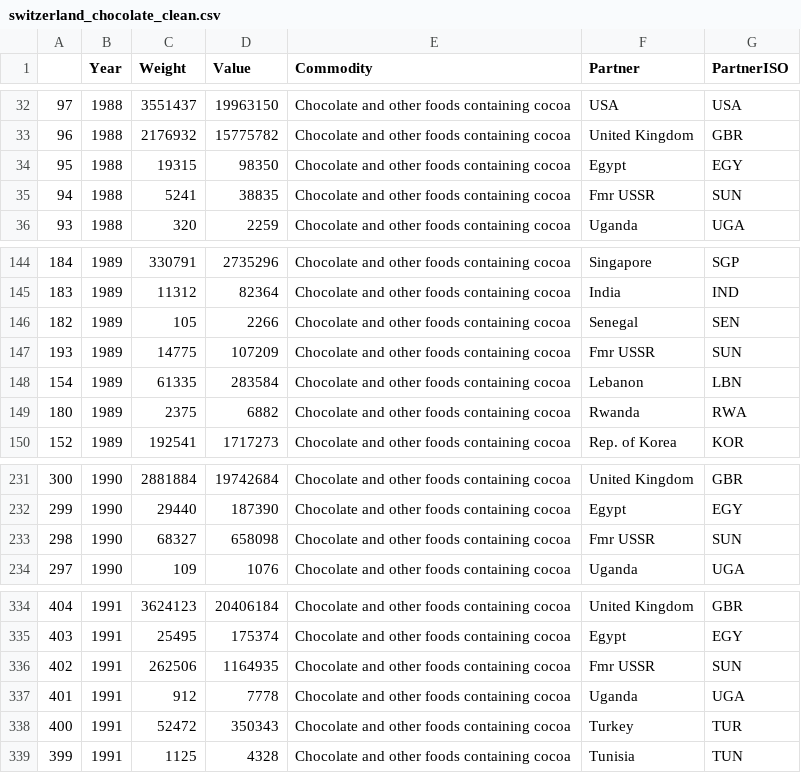
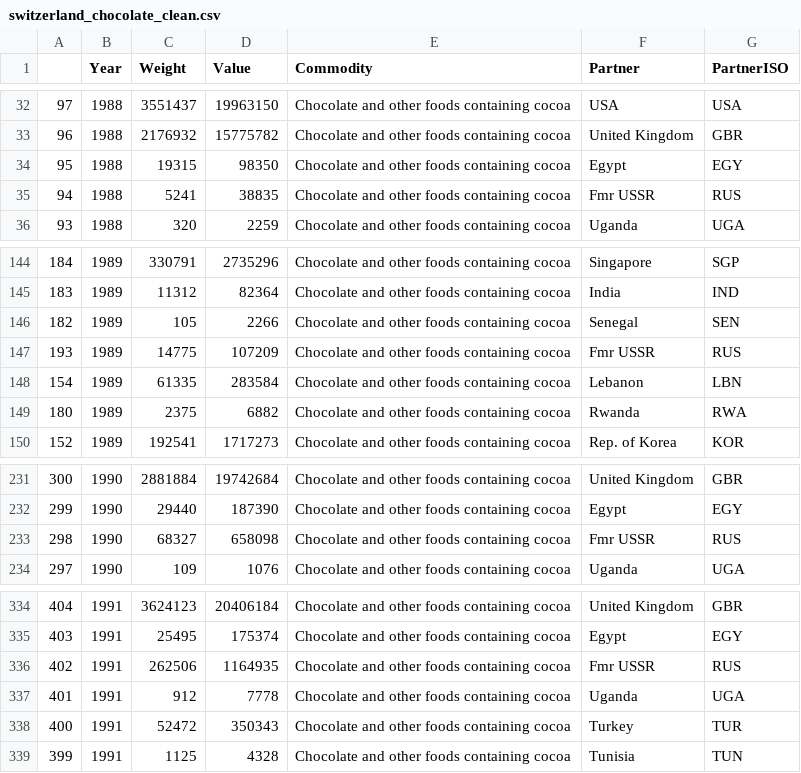
Before and after one commit to julied20/Data-Visualisation-2017, a CSV file: datasets/switzerland_chocolate_clean.csv, drawn as a sheet; only a part is shown, gaps mark what is left out.

Commit message:
More datasets available, minor fixes

```diff
--- a/datasets/switzerland_chocolate_clean.csv
+++ b/datasets/switzerland_chocolate_clean.csv
@@ -34,3 +34,3 @@
 95,1988,19315,98350,Chocolate and other foods containing cocoa,Egypt,EGY
-94,1988,5241,38835,Chocolate and other foods containing cocoa,Fmr USSR,SUN
+94,1988,5241,38835,Chocolate and other foods containing cocoa,Fmr USSR,RUS
 93,1988,320,2259,Chocolate and other foods containing cocoa,Uganda,UGA
@@ -146,3 +146,3 @@
 182,1989,105,2266,Chocolate and other foods containing cocoa,Senegal,SEN
-193,1989,14775,107209,Chocolate and other foods containing cocoa,Fmr USSR,SUN
+193,1989,14775,107209,Chocolate and other foods containing cocoa,Fmr USSR,RUS
 154,1989,61335,283584,Chocolate and other foods containing cocoa,Lebanon,LBN
@@ -232,3 +232,3 @@
 299,1990,29440,187390,Chocolate and other foods containing cocoa,Egypt,EGY
-298,1990,68327,658098,Chocolate and other foods containing cocoa,Fmr USSR,SUN
+298,1990,68327,658098,Chocolate and other foods containing cocoa,Fmr USSR,RUS
 297,1990,109,1076,Chocolate and other foods containing cocoa,Uganda,UGA
@@ -335,3 +335,3 @@
 403,1991,25495,175374,Chocolate and other foods containing cocoa,Egypt,EGY
-402,1991,262506,1164935,Chocolate and other foods containing cocoa,Fmr USSR,SUN
+402,1991,262506,1164935,Chocolate and other foods containing cocoa,Fmr USSR,RUS
 401,1991,912,7778,Chocolate and other foods containing cocoa,Uganda,UGA
```
Also changed, not shown: 4 other files.
